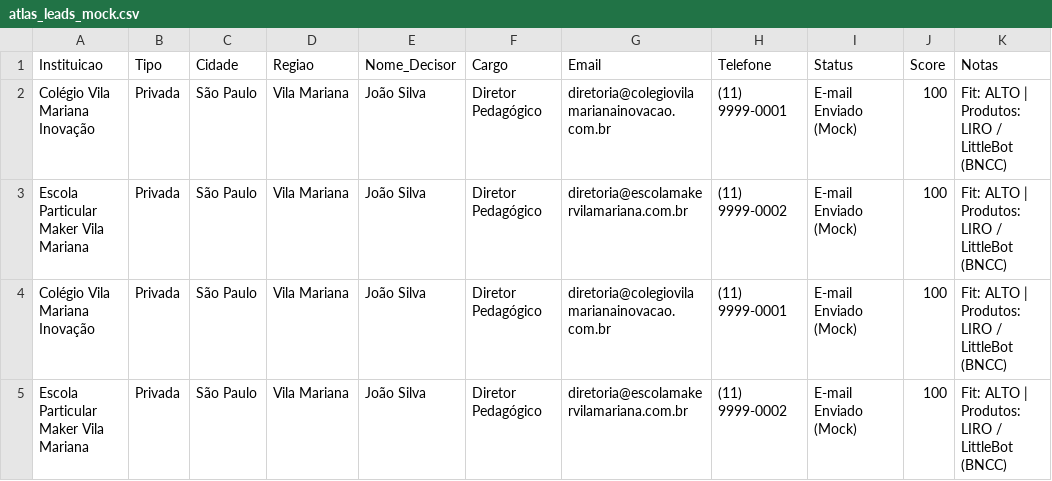
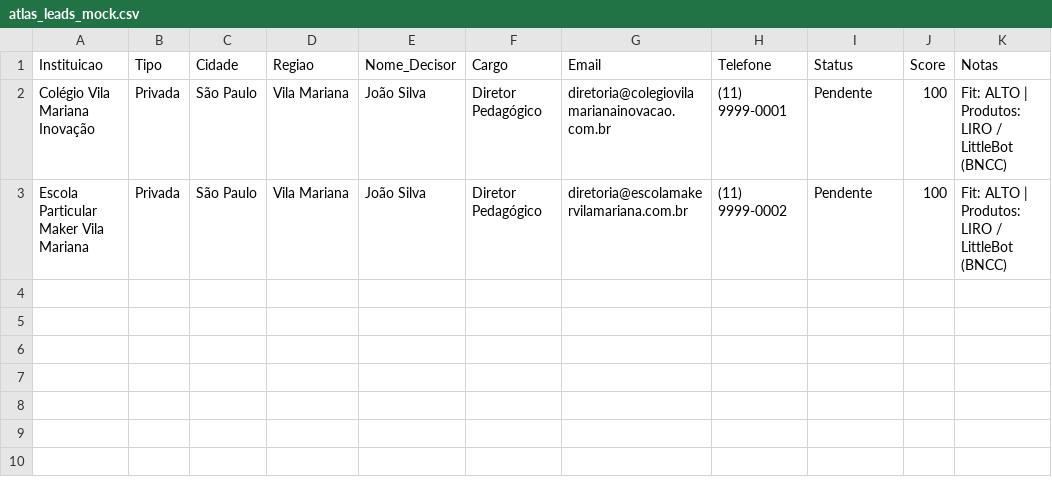
Before and after one commit to SmartControlBrasil/smart360, a CSV file: atlas_leads_mock.csv, drawn as a sheet.

Commit message:
feat(atlas): enable secure api and sheets integration

```diff
--- a/atlas_leads_mock.csv
+++ b/atlas_leads_mock.csv
@@ -1,5 +1,3 @@
 Instituicao,Tipo,Cidade,Regiao,Nome_Decisor,Cargo,Email,Telefone,Status,Score,Notas
-Colégio Vila Mariana Inovação,Privada,São Paulo,Vila Mariana,João Silva,Diretor Pedagógico,diretoria@colegiovilamarianainovacao.com.br,(11) 9999-0001,E-mail Enviado (Mock),100,Fit: ALTO | Produtos: LIRO / LittleBot (BNCC)
-Escola Particular Maker Vila Mariana,Privada,São Paulo,Vila Mariana,João Silva,Diretor Pedagógico,diretoria@escolamakervilamariana.com.br,(11) 9999-0002,E-mail Enviado (Mock),100,Fit: ALTO | Produtos: LIRO / LittleBot (BNCC)
-Colégio Vila Mariana Inovação,Privada,São Paulo,Vila Mariana,João Silva,Diretor Pedagógico,diretoria@colegiovilamarianainovacao.com.br,(11) 9999-0001,E-mail Enviado (Mock),100,Fit: ALTO | Produtos: LIRO / LittleBot (BNCC)
-Escola Particular Maker Vila Mariana,Privada,São Paulo,Vila Mariana,João Silva,Diretor Pedagógico,diretoria@escolamakervilamariana.com.br,(11) 9999-0002,E-mail Enviado (Mock),100,Fit: ALTO | Produtos: LIRO / LittleBot (BNCC)
+Colégio Vila Mariana Inovação,Privada,São Paulo,Vila Mariana,João Silva,Diretor Pedagógico,diretoria@colegiovilamarianainovacao.com.br,(11) 9999-0001,Pendente,100,Fit: ALTO | Produtos: LIRO / LittleBot (BNCC)
+Escola Particular Maker Vila Mariana,Privada,São Paulo,Vila Mariana,João Silva,Diretor Pedagógico,diretoria@escolamakervilamariana.com.br,(11) 9999-0002,Pendente,100,Fit: ALTO | Produtos: LIRO / LittleBot (BNCC)
```
Also changed, not shown: 14 other files.
